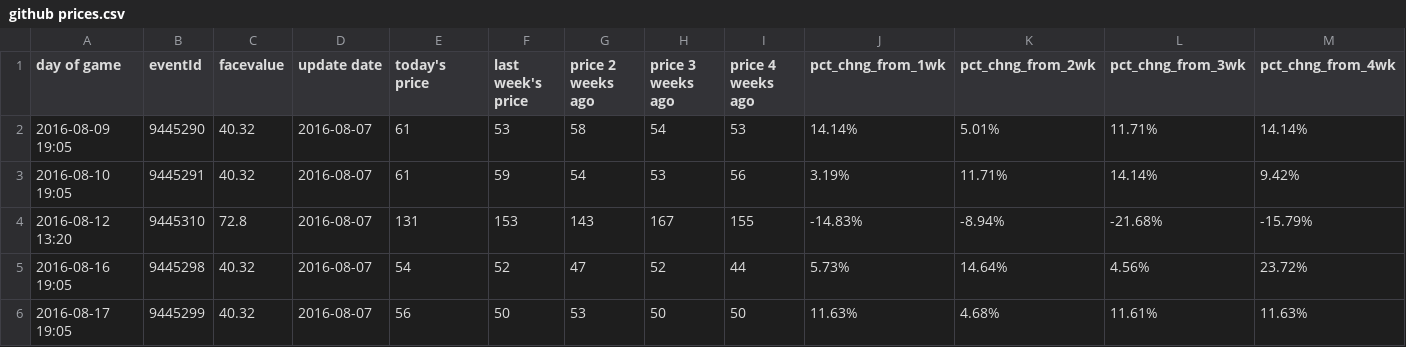
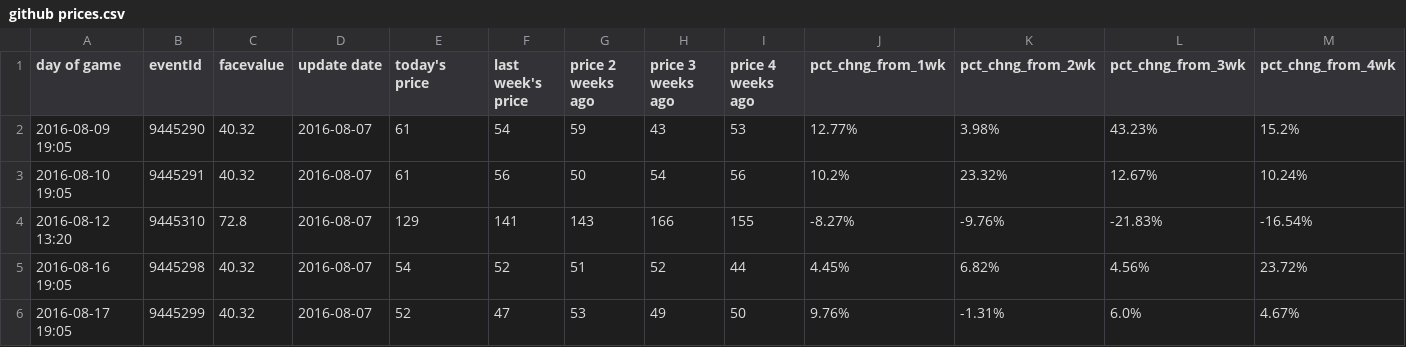
Before and after one commit to SharpChiCity/csv-to-html-table, a CSV file: data/github prices.csv, drawn as a sheet; only a part is shown; the diff covers the shown part only.

Commit message:
2016-08-07

```diff
--- a/data/github prices.csv
+++ b/data/github prices.csv
@@ -1,6 +1,6 @@
 day of game,eventId,facevalue,update date,today's price,last week's price,price 2 weeks ago,price 3 weeks ago,price 4 weeks ago,pct_chng_from_1wk,pct_chng_from_2wk,pct_chng_from_3wk,pct_chng_from_4wk
-2016-08-09 19:05,9445290,40.32,2016-08-07,61,53,58,54,53,14.14%,5.01%,11.71%,14.14%
-2016-08-10 19:05,9445291,40.32,2016-08-07,61,59,54,53,56,3.19%,11.71%,14.14%,9.42%
-2016-08-12 13:20,9445310,72.8,2016-08-07,131,153,143,167,155,-14.83%,-8.94%,-21.68%,-15.79%
-2016-08-16 19:05,9445298,40.32,2016-08-07,54,52,47,52,44,5.73%,14.64%,4.56%,23.72%
-2016-08-17 19:05,9445299,40.32,2016-08-07,56,50,53,50,50,11.63%,4.68%,11.61%,11.63%
+2016-08-09 19:05,9445290,40.32,2016-08-07,61,54,59,43,53,12.77%,3.98%,43.23%,15.2%
+2016-08-10 19:05,9445291,40.32,2016-08-07,61,56,50,54,56,10.2%,23.32%,12.67%,10.24%
+2016-08-12 13:20,9445310,72.8,2016-08-07,129,141,143,166,155,-8.27%,-9.76%,-21.83%,-16.54%
+2016-08-16 19:05,9445298,40.32,2016-08-07,54,52,51,52,44,4.45%,6.82%,4.56%,23.72%
+2016-08-17 19:05,9445299,40.32,2016-08-07,52,47,53,49,50,9.76%,-1.31%,6.0%,4.67%
```
Also changed, not shown: 14 edited cells elsewhere in this file.
